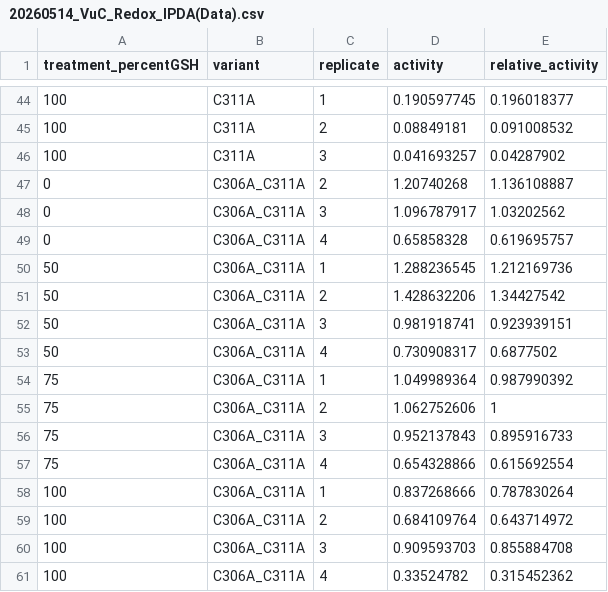
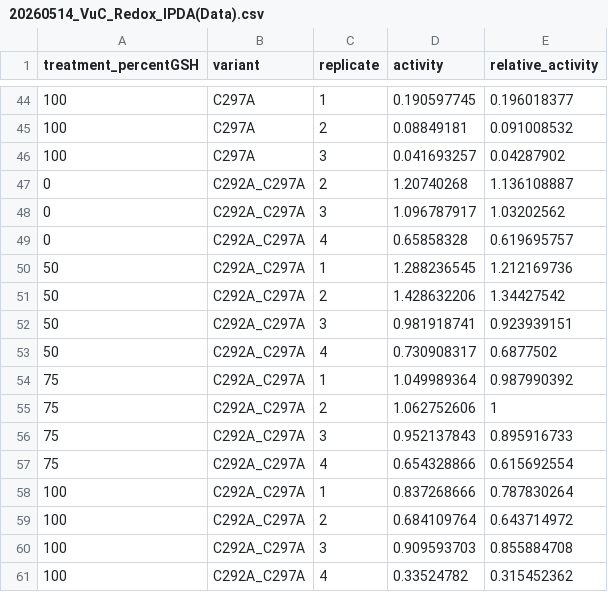
Before and after one commit to cwnehls/NehlsRamos_etal_JxB_2027, a CSV file: 20260514_VuC_Redox_IPDA(Data).csv, drawn as a sheet; only a part is shown, gaps mark what is left out; the diff covers the shown part only.

```diff
--- a/20260514_VuC_Redox_IPDA(Data).csv
+++ b/20260514_VuC_Redox_IPDA(Data).csv
@@ -44,18 +44,18 @@ treatment_percentGSH,variant,replicate,activity,relative_activity
-100,C311A,1,0.190597745,0.196018377
-100,C311A,2,0.08849181,0.091008532
-100,C311A,3,0.041693257,0.04287902
-0,C306A_C311A,2,1.20740268,1.136108887
-0,C306A_C311A,3,1.096787917,1.03202562
-0,C306A_C311A,4,0.65858328,0.619695757
-50,C306A_C311A,1,1.288236545,1.212169736
-50,C306A_C311A,2,1.428632206,1.34427542
-50,C306A_C311A,3,0.981918741,0.923939151
-50,C306A_C311A,4,0.730908317,0.6877502
-75,C306A_C311A,1,1.049989364,0.987990392
-75,C306A_C311A,2,1.062752606,1
-75,C306A_C311A,3,0.952137843,0.895916733
-75,C306A_C311A,4,0.654328866,0.615692554
-100,C306A_C311A,1,0.837268666,0.787830264
-100,C306A_C311A,2,0.684109764,0.643714972
-100,C306A_C311A,3,0.909593703,0.855884708
-100,C306A_C311A,4,0.33524782,0.315452362
+100,C297A,1,0.190597745,0.196018377
+100,C297A,2,0.08849181,0.091008532
+100,C297A,3,0.041693257,0.04287902
+0,C292A_C297A,2,1.20740268,1.136108887
+0,C292A_C297A,3,1.096787917,1.03202562
+0,C292A_C297A,4,0.65858328,0.619695757
+50,C292A_C297A,1,1.288236545,1.212169736
+50,C292A_C297A,2,1.428632206,1.34427542
+50,C292A_C297A,3,0.981918741,0.923939151
+50,C292A_C297A,4,0.730908317,0.6877502
+75,C292A_C297A,1,1.049989364,0.987990392
+75,C292A_C297A,2,1.062752606,1
+75,C292A_C297A,3,0.952137843,0.895916733
+75,C292A_C297A,4,0.654328866,0.615692554
+100,C292A_C297A,1,0.837268666,0.787830264
+100,C292A_C297A,2,0.684109764,0.643714972
+100,C292A_C297A,3,0.909593703,0.855884708
+100,C292A_C297A,4,0.33524782,0.315452362
```
Also changed, not shown: 27 edited cells elsewhere in this file.
